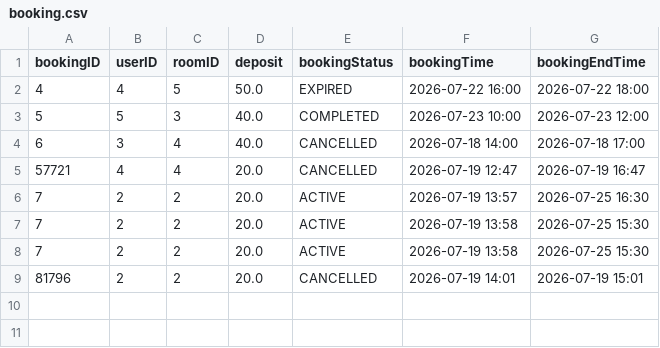
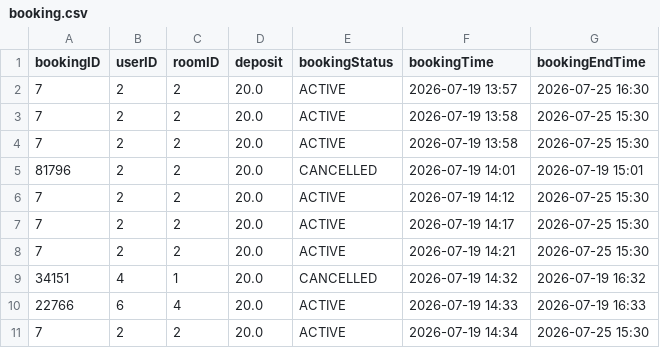
Before and after one commit to ss-41/eecs3311-project-deliverable-2, a CSV file: Deliverable2/csv_files/booking.csv, drawn as a sheet.

```diff
--- a/Deliverable2/csv_files/booking.csv
+++ b/Deliverable2/csv_files/booking.csv
@@ -1,6 +1,2 @@
 bookingID,userID,roomID,deposit,bookingStatus,bookingTime,bookingEndTime
-4,4,5,50.0,EXPIRED,2026-07-22 16:00,2026-07-22 18:00
-5,5,3,40.0,COMPLETED,2026-07-23 10:00,2026-07-23 12:00
-6,3,4,40.0,CANCELLED,2026-07-18 14:00,2026-07-18 17:00
-57721,4,4,20.0,CANCELLED,2026-07-19 12:47,2026-07-19 16:47
 7,2,2,20.0,ACTIVE,2026-07-19 13:57,2026-07-25 16:30
@@ -9 +5,7 @@ bookingID,userID,roomID,deposit,bookingStatus,bookingTime,bookingEndTime
 81796,2,2,20.0,CANCELLED,2026-07-19 14:01,2026-07-19 15:01
+7,2,2,20.0,ACTIVE,2026-07-19 14:12,2026-07-25 15:30
+7,2,2,20.0,ACTIVE,2026-07-19 14:17,2026-07-25 15:30
+7,2,2,20.0,ACTIVE,2026-07-19 14:21,2026-07-25 15:30
+34151,4,1,20.0,CANCELLED,2026-07-19 14:32,2026-07-19 16:32
+22766,6,4,20.0,ACTIVE,2026-07-19 14:33,2026-07-19 16:33
+7,2,2,20.0,ACTIVE,2026-07-19 14:34,2026-07-25 15:30
```
Also changed, not shown: Deliverable2/csv_files/room.csv, Deliverable2/csv_files/user.csv, 2 other files.
